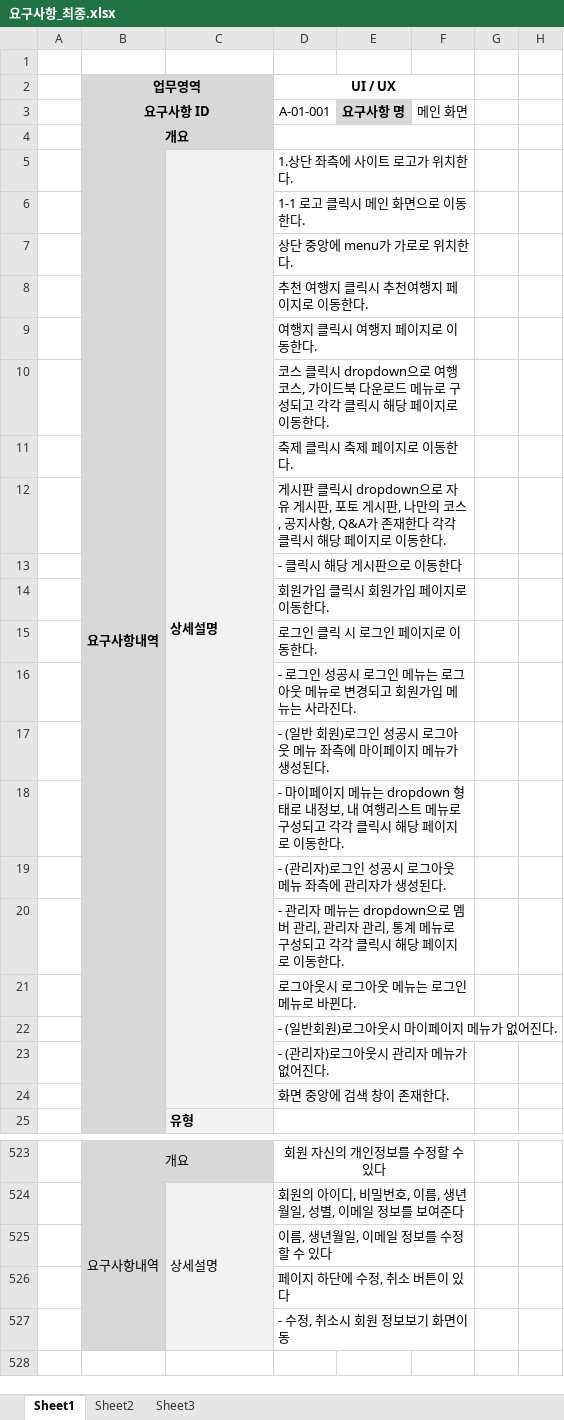
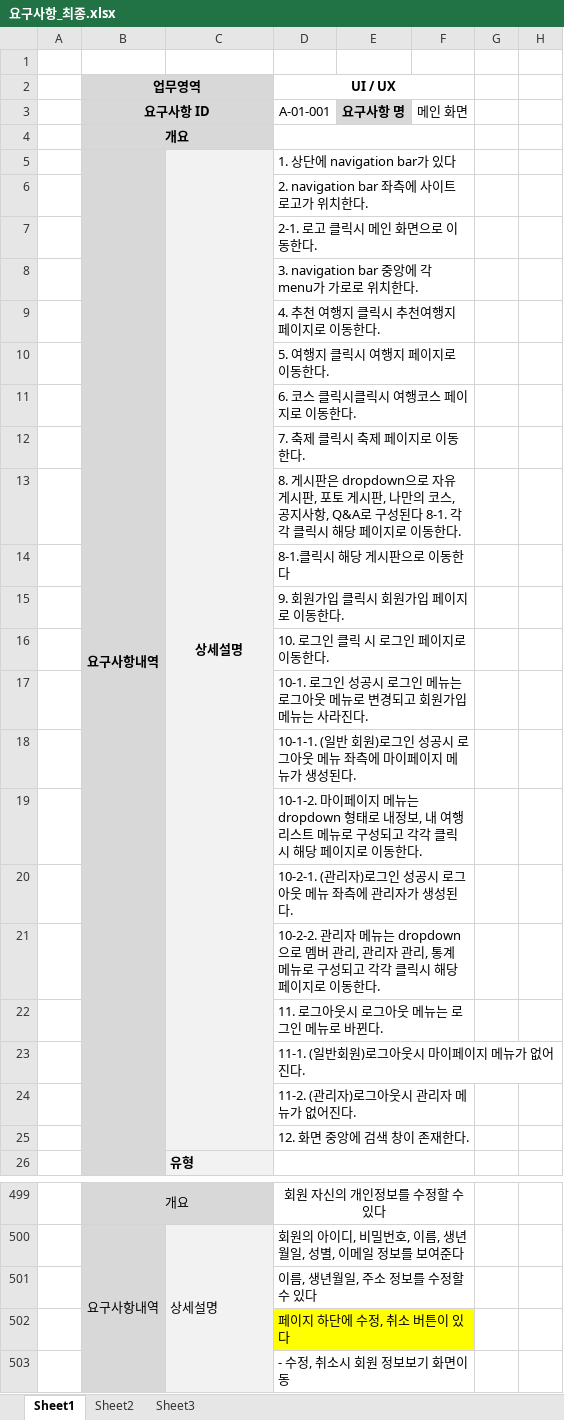
Before and after one commit to uckjae/2TeamFinal, an Excel workbook: doc/요구사항정의서 및 명세서/요구사항_최종.xlsx, sheet Sheet1, drawn as a sheet; only a part is shown, gaps mark what is left out; the shorter side is filled out with more unchanged rows; values as stored, in another font and other column widths than the file's, no borders; removed rows and columns are numbered as before the commit, all else as after; the diff covers the shown part only; the diff names each change by its address in the sheet, - before the commit and + after, or states it on an @@ line.

Commit message:
명세서

```diff
--- a/doc/요구사항정의서 및 명세서/요구사항_최종.xlsx (sheet Sheet1)
+++ b/doc/요구사항정의서 및 명세서/요구사항_최종.xlsx (sheet Sheet1)
-C5 alignment: left
+C5 alignment: center
-D5: 1.상단 좌측에 사이트 로고가 위치한다.
+D5: 1. 상단에 navigation bar가 있다
-D6: 1-1 로고 클릭시 메인 화면으로 이동한다.
+D6: 2. navigation bar 좌측에 사이트 로고가 위치한다.
-D7: 상단 중앙에 menu가 가로로 위치한다.
+D7: 2-1. 로고 클릭시 메인 화면으로 이동한다.
-D8: 추천 여행지 클릭시 추천여행지 페이지로 이동한다.
+D8: 3. navigation bar 중앙에 각 menu가 가로로 위치한다.
-D9: 여행지 클릭시 여행지 페이지로 이동한다.
+D9: 4. 추천 여행지 클릭시 추천여행지 페이지로 이동한다.
-D10: 코스 클릭시 dropdown으로 여행 코스, 가이드북 다운로드 메뉴로 구성되고 각각 클릭시 해당 페이지로 이동한다.
+D10: 5. 여행지 클릭시 여행지 페이지로 이동한다.
-D11: 축제 클릭시 축제 페이지로 이동한다.
+D11: 6. 코스 클릭시클릭시 여행코스 페이지로 이동한다.
-D12: 게시판 클릭시 dropdown으로 자유 게시판, 포토 게시판, 나만의 코스, 공지사항, Q&A가 존재한다 각각 클릭시 해당 페이지…
+D12: 7. 축제 클릭시 축제 페이지…
-D13: - 클릭시 해당 게시판으로 이동한다
+D13: 8. 게시판은 dropdown으로 자유 게시판, 포토 게시판, 나만의 코스, 공지사항, Q&A로 구성된다 8-1. 각각 클릭시 해당 페이지로 이동한다.
-D14: 회원가입 클릭시 회원가입 페이지로 이동한다.
+D14: 8-1.클릭시 해당 게시판으로 이동한다
-D15: 로그인 클릭 시 로그인 페이지로 이동한다.
+D15: 9. 회원가입 클릭시 회원가입 페이지로 이동한다.
-D16: - 로그인 성공시 로그인 메뉴는 로그아웃 메뉴로 변경되고 회원가입 메뉴는 사라진다.
+D16: 10. 로그인 클릭 시 로그인 페이지로 이동한다.
-D17: - (일반 회원)로그인 성공시 로그아웃 메뉴 좌측에 마이페이지 메뉴가 생성된다.
+D17: 10-1. 로그인 성공시 로그인 메뉴는 로그아웃 메뉴로 변경되고 회원가입 메뉴는 사라진다.
-D18: - 마이페이지 메뉴는 dropdown 형태로 내정보, 내 여행리스트 메뉴로 구성되고 각각 클릭시 해당 페이지로 이동한다.
+D18: 10-1-1. (일반 회원)로그인 성공시 로그아웃 메뉴 좌측에 마이페이지 메뉴가 생성된다.
-D19: - (관리자)로그인 성공시 로그아웃 메뉴 좌측에 관리자가 생성된다.
+D19: 10-1-2. 마이페이지 메뉴는 dropdown 형태로 내정보, 내 여행리스트 메뉴로 구성되고 각각 클릭시 해당 페이지로 이동한다.
-D20: - 관리자 메뉴는 dropdown으로 멤버 관리, 관리자 관리, 통계 메뉴로 구성되고 각각 클릭시 해당 페이지로 이동한다.
+D20: 10-2-1. (관리자)로그인 성공시 로그아웃 메뉴 좌측에 관리자가 생성된다.
-D21: 로그아웃시 로그아웃 메뉴는 로그인 메뉴로 바뀐다.
+D21: 10-2-2. 관리자 메뉴는 dropdown으로 멤버 관리, 관리자 관리, 통계 메뉴로 구성되고 각각 클릭시 해당 페이지로 이동한다.
-D22: - (일반회원)로그아웃시 마이페이지 메뉴가 없어진다.
+D22: 11. 로그아웃시 로그아웃 메뉴는 로그인 메뉴로 바뀐다.
+D22:F22 merged
-D23: - (관리자)로그아웃시 관리자 메뉴가 없어진다.
+D23: 11-1. (일반회원)로그아웃시 마이페이지 메뉴가 없어진다.
-D23:F23 merged
-D24: 화면 중앙에 검색 창이 존재한다.
+D24: 11-2. (관리자)로그아웃시 관리자 메뉴가 없어진다.
+row 25:  |  |  | 12. 화면 중앙에 검색 창이 존재한다.
-D501: 이름, 생년월일, 이메일 정보를 수정할 수 있다
+D501: 이름, 생년월일, 주소 정보를 수정할 수 있다
-D502:F502 fill: none
+D502:F502 fill: #FFFF00
```
Also changed, not shown: 3 added rows, 28 removed rows, 31 edited cells and cell formats elsewhere in this sheet.
